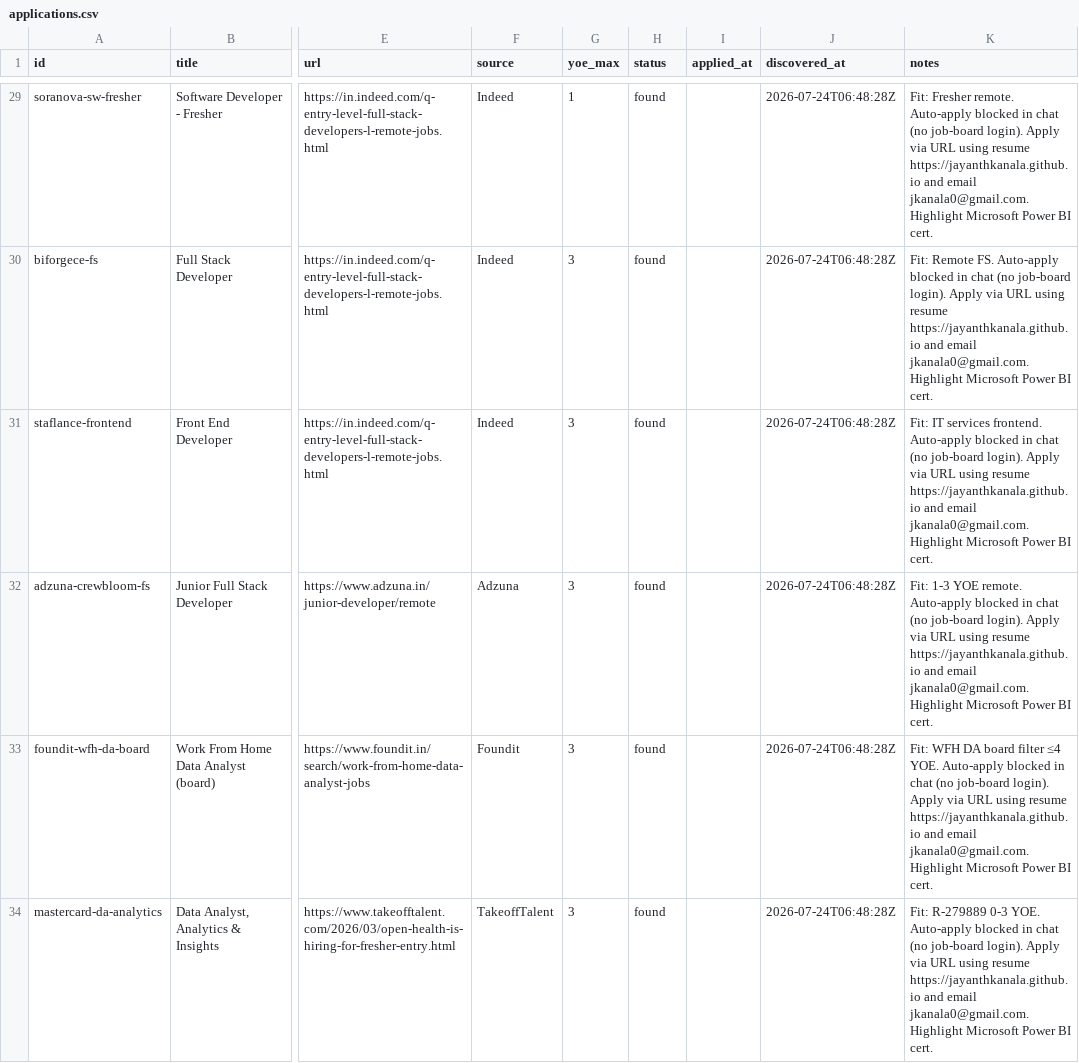
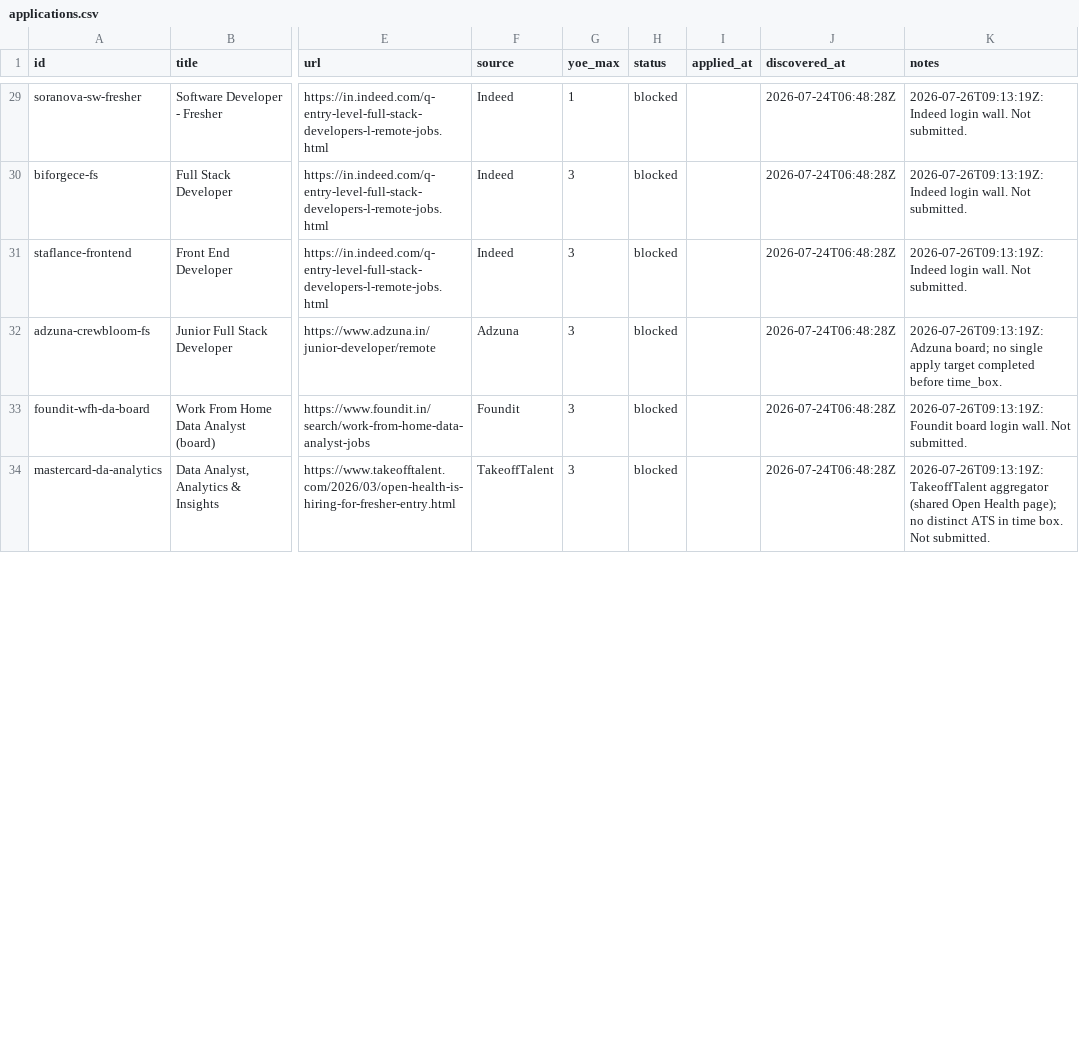
Before and after one commit to jayanthkanala/job-tracker, a CSV file: tracker/applications.csv, drawn as a sheet; only a part is shown, gaps mark what is left out; the diff covers the shown part only; the diff names each change by its address in the sheet, - before the commit and + after, or states it on an @@ line.

```diff
--- a/tracker/applications.csv
+++ b/tracker/applications.csv
-H29:H34 (status): found
+H29:H34 (status): blocked
-K29 (notes): Fit: Fresher remote. Auto-apply blocked in chat (no job-board login). Apply via URL using resume https://jayanthkanala.github.io and email jkanala0@gmail.com. Highlight Microsoft Power BI cert.
+K29 (notes): 2026-07-26T09:13:19Z: Indeed login wall. Not submitted.
-K30 (notes): Fit: Remote FS. Auto-apply blocked in chat (no job-board login). Apply via URL using resume https://jayanthkanala.github.io and email jkanala0@gmail.com. Highlight Microsoft Power BI cert.
+K30 (notes): 2026-07-26T09:13:19Z: Indeed login wall. Not submitted.
-K31 (notes): Fit: IT services frontend. Auto-apply blocked in chat (no job-board login). Apply via URL using resume https://jayanthkanala.github.io and email jkanala0@gmail.com. Highlight Microsoft Power BI cert.
+K31 (notes): 2026-07-26T09:13:19Z: Indeed login wall. Not submitted.
-K32 (notes): Fit: 1-3 YOE remote. Auto-apply blocked in chat (no job-board login). Apply via URL using resume https://jayanthkanala.github.io and email jkanala0@gmail.com. Highlight Microsoft Power BI cert.
+K32 (notes): 2026-07-26T09:13:19Z: Adzuna board; no single apply target completed before time_box.
-K33 (notes): Fit: WFH DA board filter ≤4 YOE. Auto-apply blocked in chat (no job-board login). Apply via URL using resume https://jayanthkanala.github.io and email jkanala0@gmail.com. Highlight Microsoft Power BI cert.
+K33 (notes): 2026-07-26T09:13:19Z: Foundit board login wall. Not submitted.
-K34 (notes): Fit: R-279889 0-3 YOE. Auto-apply blocked in chat (no job-board login). Apply via URL using resume https://jayanthkanala.github.io and email jkanala0@gmail.com. Highlight Microsoft Power BI cert.
+K34 (notes): 2026-07-26T09:13:19Z: TakeoffTalent aggregator (shared Open Health page); no distinct ATS in time box. Not submitted.
```
Also changed, not shown: 73 edited cells elsewhere in this file, 2 other files.
